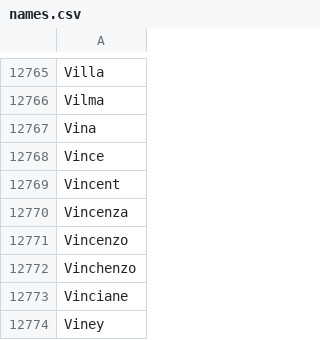
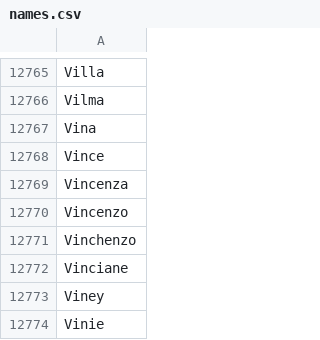
Before and after one commit to adriencombes/docteur_memo, a CSV file: docteur-memo/names.csv (was docteur_memo/names.csv), drawn as a sheet; only a part is shown, gaps mark what is left out; the shorter side is filled out with more unchanged rows; the diff names each change by its address in the sheet, - before the commit and + after, or states it on an @@ line.

```diff
--- a/docteur_memo/names.csv
+++ b/docteur-memo/names.csv
-row 12769: Vincent
```
Also changed, not shown: 14 other files.
